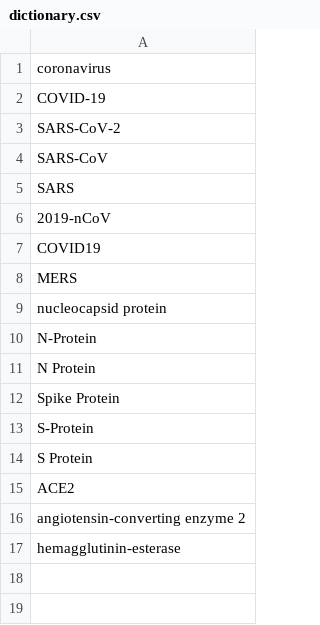
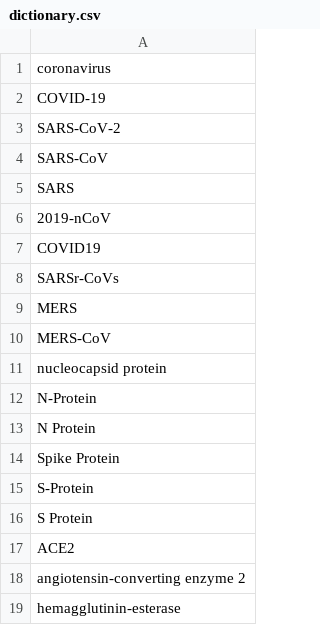
Before and after one commit to UW-xDD/dictionary_example, a CSV file: dictionary.csv, drawn as a sheet; the diff names each change by its address in the sheet, - before the commit and + after, or states it on an @@ line.

Commit message:
Update dictionary.csv

```diff
--- a/dictionary.csv
+++ b/dictionary.csv
+row 8: SARSr-CoVs
+row 10: MERS-CoV
```
